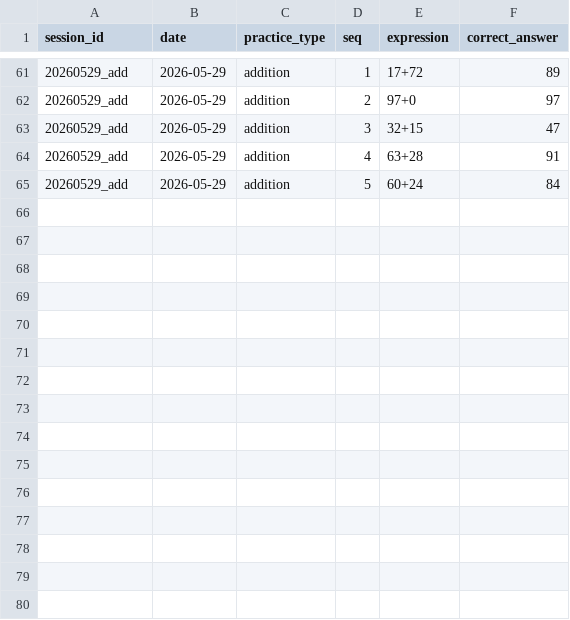
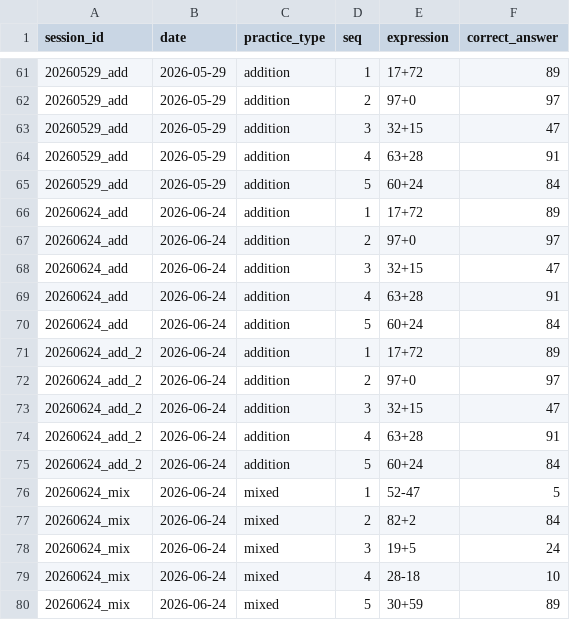
Before and after one commit to fumiaogodv/tese_four_liu, a CSV file: data/practices.csv, drawn as a sheet; only a part is shown, gaps mark what is left out.

```diff
--- a/data/practices.csv
+++ b/data/practices.csv
@@ -65 +65,16 @@
 20260529_add,2026-05-29,addition,5,60+24,84
+20260624_add,2026-06-24,addition,1,17+72,89
+20260624_add,2026-06-24,addition,2,97+0,97
+20260624_add,2026-06-24,addition,3,32+15,47
+20260624_add,2026-06-24,addition,4,63+28,91
+20260624_add,2026-06-24,addition,5,60+24,84
+20260624_add_2,2026-06-24,addition,1,17+72,89
+20260624_add_2,2026-06-24,addition,2,97+0,97
+20260624_add_2,2026-06-24,addition,3,32+15,47
+20260624_add_2,2026-06-24,addition,4,63+28,91
+20260624_add_2,2026-06-24,addition,5,60+24,84
+20260624_mix,2026-06-24,mixed,1,52-47,5
+20260624_mix,2026-06-24,mixed,2,82+2,84
+20260624_mix,2026-06-24,mixed,3,19+5,24
+20260624_mix,2026-06-24,mixed,4,28-18,10
+20260624_mix,2026-06-24,mixed,5,30+59,89
```
Also changed, not shown: data/answers.csv, data/results.csv, 13 other files.
